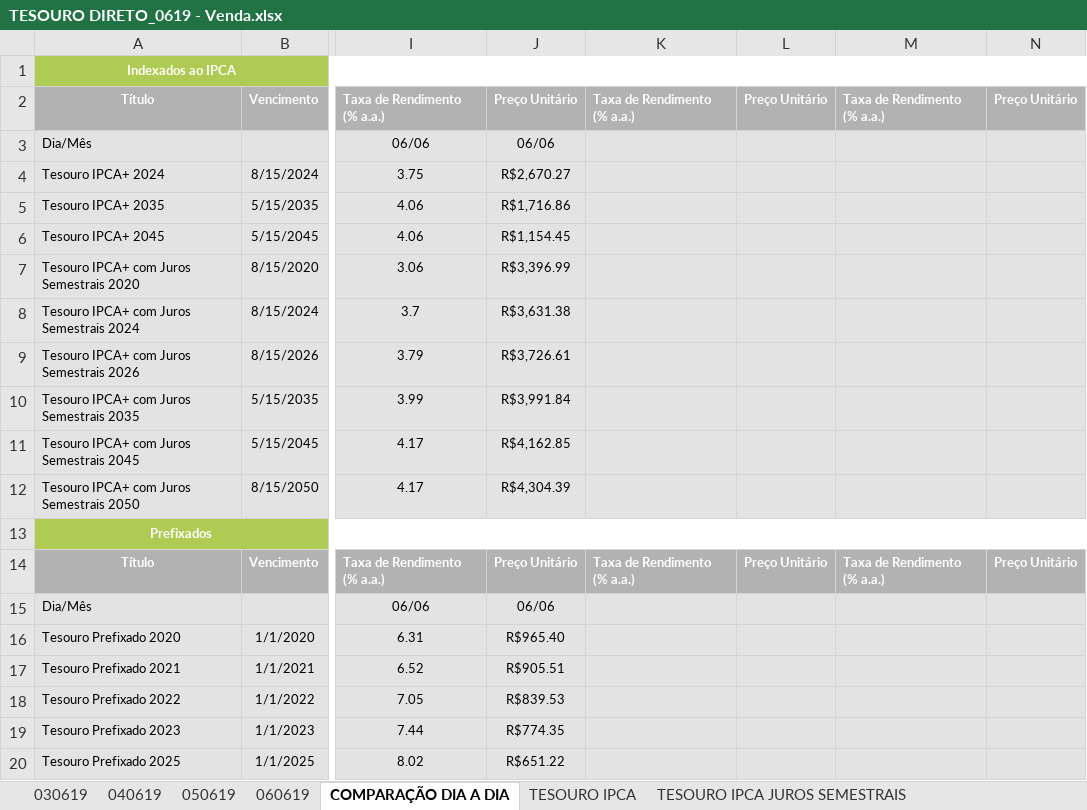
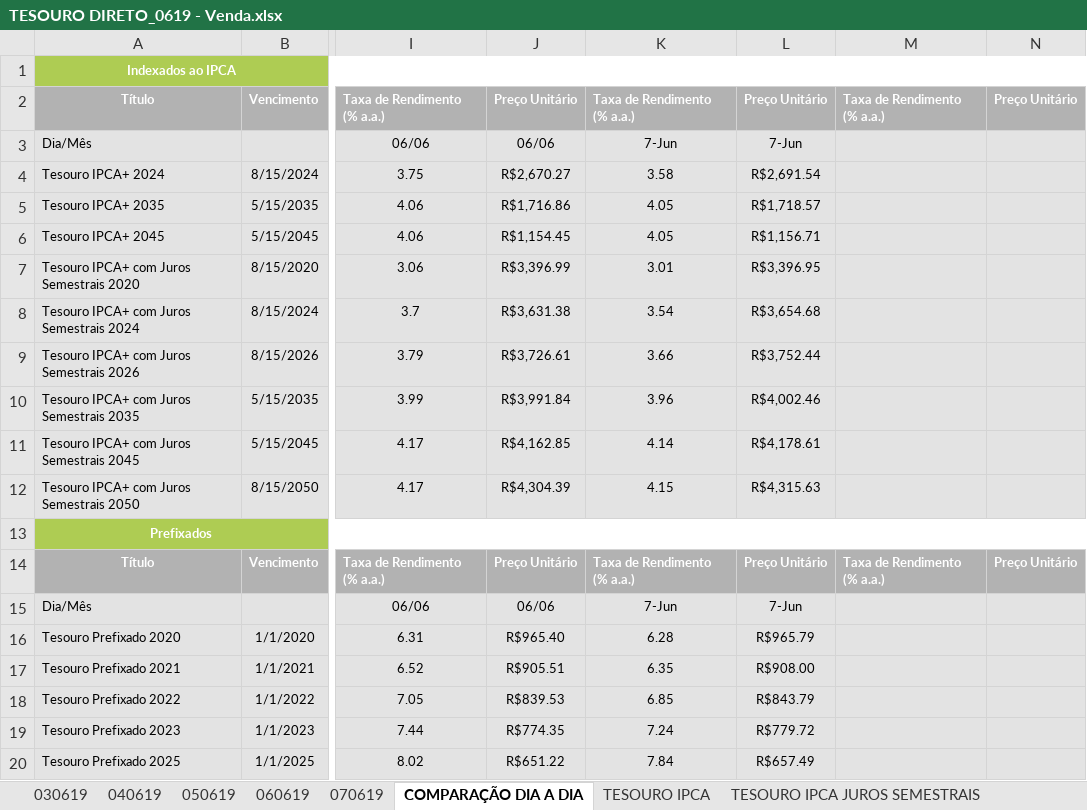
Before and after one commit to azevedols/tesourodireto, an Excel workbook: TESOURO DIRETO_0619 - Venda.xlsx, sheet COMPARAÇÃO DIA A DIA, drawn as a sheet; only a part is shown, gaps mark what is left out; values as stored, in another font and other column widths than the file's, no borders; charts and pictures not drawn; the diff covers the shown part only; the diff names each change by its address in the sheet, - before the commit and + after, or states it on an @@ line.

```diff
--- a/TESOURO DIRETO_0619 - Venda.xlsx (sheet COMPARAÇÃO DIA A DIA)
+++ b/TESOURO DIRETO_0619 - Venda.xlsx (sheet COMPARAÇÃO DIA A DIA)
+sheet tab: 070619
-K3: (empty)
+K3: 7-Jun
-L3: (empty)
+L3: 7-Jun
-K4: (empty)
+K4: 3.58
-L4: (empty)
+L4: R$2,691.54
-K5:K6: (empty)
+K5:K6: 4.05
-L5: (empty)
+L5: R$1,718.57
-L6: (empty)
+L6: R$1,156.71
-K7: (empty)
+K7: 3.01
-L7: (empty)
+L7: R$3,396.95
-K8: (empty)
+K8: 3.54
-L8: (empty)
+L8: R$3,654.68
-K9: (empty)
+K9: 3.66
-L9: (empty)
+L9: R$3,752.44
-K10: (empty)
+K10: 3.96
-L10: (empty)
+L10: R$4,002.46
-K11: (empty)
+K11: 4.14
-L11: (empty)
+L11: R$4,178.61
-K12: (empty)
+K12: 4.15
-L12: (empty)
+L12: R$4,315.63
-K15: (empty)
+K15: 7-Jun
-L15: (empty)
+L15: 7-Jun
-K16: (empty)
+K16: 6.28
-L16: (empty)
+L16: R$965.79
-K17: (empty)
+K17: 6.35
-L17: (empty)
+L17: R$908.00
-K18: (empty)
+K18: 6.85
-L18: (empty)
+L18: R$843.79
-K19: (empty)
+K19: 7.24
-L19: (empty)
+L19: R$779.72
-K20: (empty)
+K20: 7.84
-L20: (empty)
+L20: R$657.49
```
Also changed, not shown: 24 edited cells elsewhere in this sheet, sheet TESOURO IPCA JUROS SEMESTRAIS, sheet TESOURO PREFIXADOS, sheet TESOURO PREFIXADOS JUROS SEM., sheet TESOURO IPCA, sheet TESOURO SELIC, sheet TESOURO IGP-M, charts or pictures, TESOURO DIRETO_0619 - Compra.xlsx.
